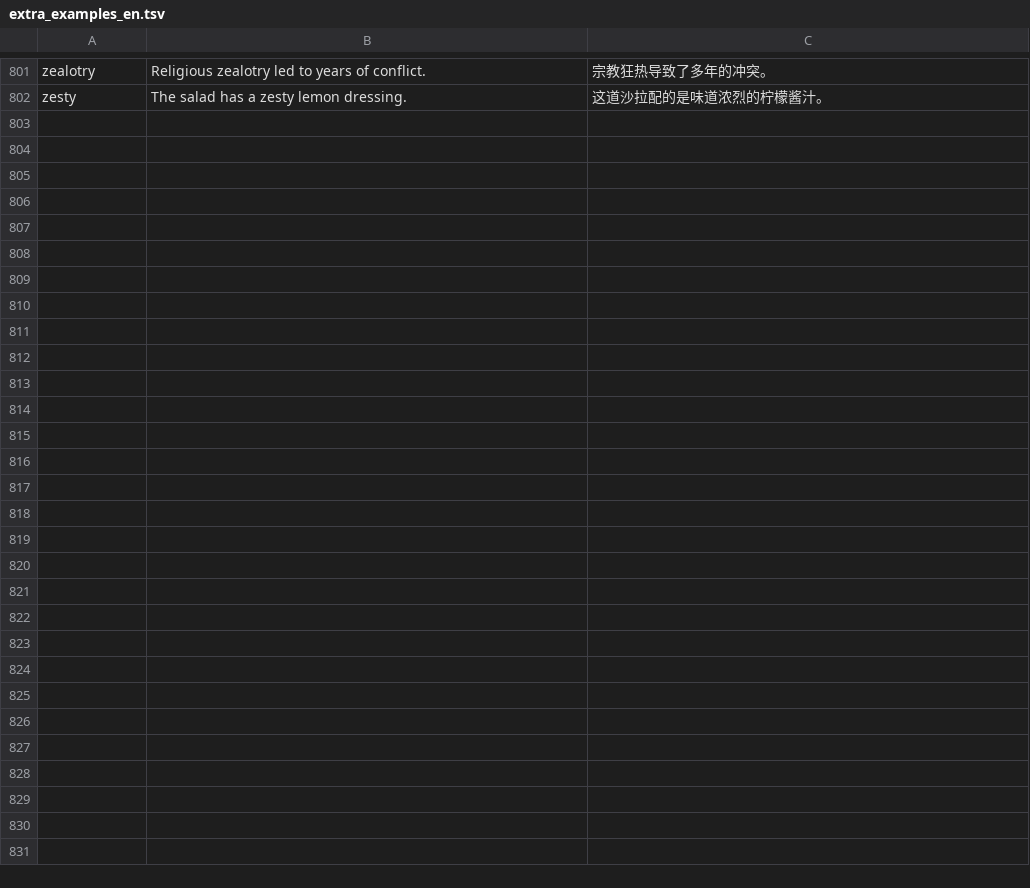
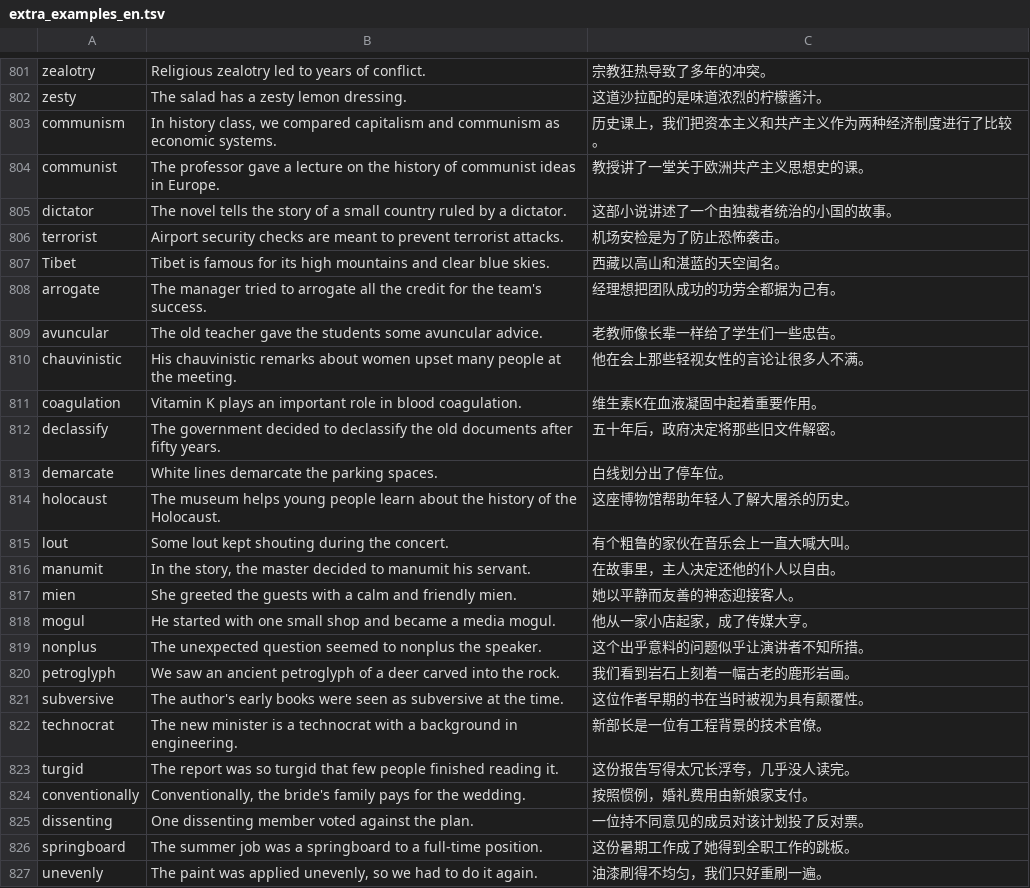
Before and after one commit to QZLDream/LDream-wordbook, a TSV file: tools/extra_examples_en.tsv, drawn as a sheet; only a part is shown, gaps mark what is left out.

```diff
--- a/tools/extra_examples_en.tsv
+++ b/tools/extra_examples_en.tsv
@@ -802 +802,26 @@ zealotry	Religious zealotry led to years of conflict.	宗教狂热导致了多
 zesty	The salad has a zesty lemon dressing.	这道沙拉配的是味道浓烈的柠檬酱汁。
+communism	In history class, we compared capitalism and communism as economic systems.	历史课上，我们把资本主义和共产主义作为两种经济制度进行了比较。
+communist	The professor gave a lecture on the history of communist ideas in Europe.	教授讲了一堂关于欧洲共产主义思想史的课。
+dictator	The novel tells the story of a small country ruled by a dictator.	这部小说讲述了一个由独裁者统治的小国的故事。
+terrorist	Airport security checks are meant to prevent terrorist attacks.	机场安检是为了防止恐怖袭击。
+Tibet	Tibet is famous for its high mountains and clear blue skies.	西藏以高山和湛蓝的天空闻名。
+arrogate	The manager tried to arrogate all the credit for the team's success.	经理想把团队成功的功劳全都据为己有。
+avuncular	The old teacher gave the students some avuncular advice.	老教师像长辈一样给了学生们一些忠告。
+chauvinistic	His chauvinistic remarks about women upset many people at the meeting.	他在会上那些轻视女性的言论让很多人不满。
+coagulation	Vitamin K plays an important role in blood coagulation.	维生素K在血液凝固中起着重要作用。
+declassify	The government decided to declassify the old documents after fifty years.	五十年后，政府决定将那些旧文件解密。
+demarcate	White lines demarcate the parking spaces.	白线划分出了停车位。
+holocaust	The museum helps young people learn about the history of the Holocaust.	这座博物馆帮助年轻人了解大屠杀的历史。
+lout	Some lout kept shouting during the concert.	有个粗鲁的家伙在音乐会上一直大喊大叫。
+manumit	In the story, the master decided to manumit his servant.	在故事里，主人决定还他的仆人以自由。
+mien	She greeted the guests with a calm and friendly mien.	她以平静而友善的神态迎接客人。
+mogul	He started with one small shop and became a media mogul.	他从一家小店起家，成了传媒大亨。
+nonplus	The unexpected question seemed to nonplus the speaker.	这个出乎意料的问题似乎让演讲者不知所措。
+petroglyph	We saw an ancient petroglyph of a deer carved into the rock.	我们看到岩石上刻着一幅古老的鹿形岩画。
+subversive	The author's early books were seen as subversive at the time.	这位作者早期的书在当时被视为具有颠覆性。
+technocrat	The new minister is a technocrat with a background in engineering.	新部长是一位有工程背景的技术官僚。
+turgid	The report was so turgid that few people finished reading it.	这份报告写得太冗长浮夸，几乎没人读完。
+conventionally	Conventionally, the bride's family pays for the wedding.	按照惯例，婚礼费用由新娘家支付。
+dissenting	One dissenting member voted against the plan.	一位持不同意见的成员对该计划投了反对票。
+springboard	The summer job was a springboard to a full-time position.	这份暑期工作成了她得到全职工作的跳板。
+unevenly	The paint was applied unevenly, so we had to do it again.	油漆刷得不均匀，我们只好重刷一遍。
```
Also changed, not shown: 19 other files.
